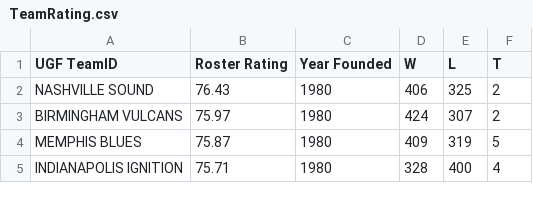
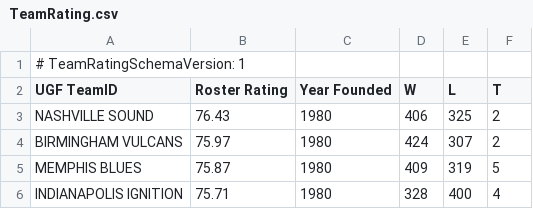
Before and after one commit to CTK4/head-coach-dream, a CSV file: public/Hall_of_Fame/TeamRating.csv, drawn as a sheet; only a part is shown.

Commit message:
Add TeamRating CSV schema contract and validation

```diff
--- a/public/Hall_of_Fame/TeamRating.csv
+++ b/public/Hall_of_Fame/TeamRating.csv
@@ -1 +1,2 @@
+# TeamRatingSchemaVersion: 1
 UGF TeamID,Roster Rating,Year Founded,W,L,T
```
Also changed, not shown: 5 other files.
